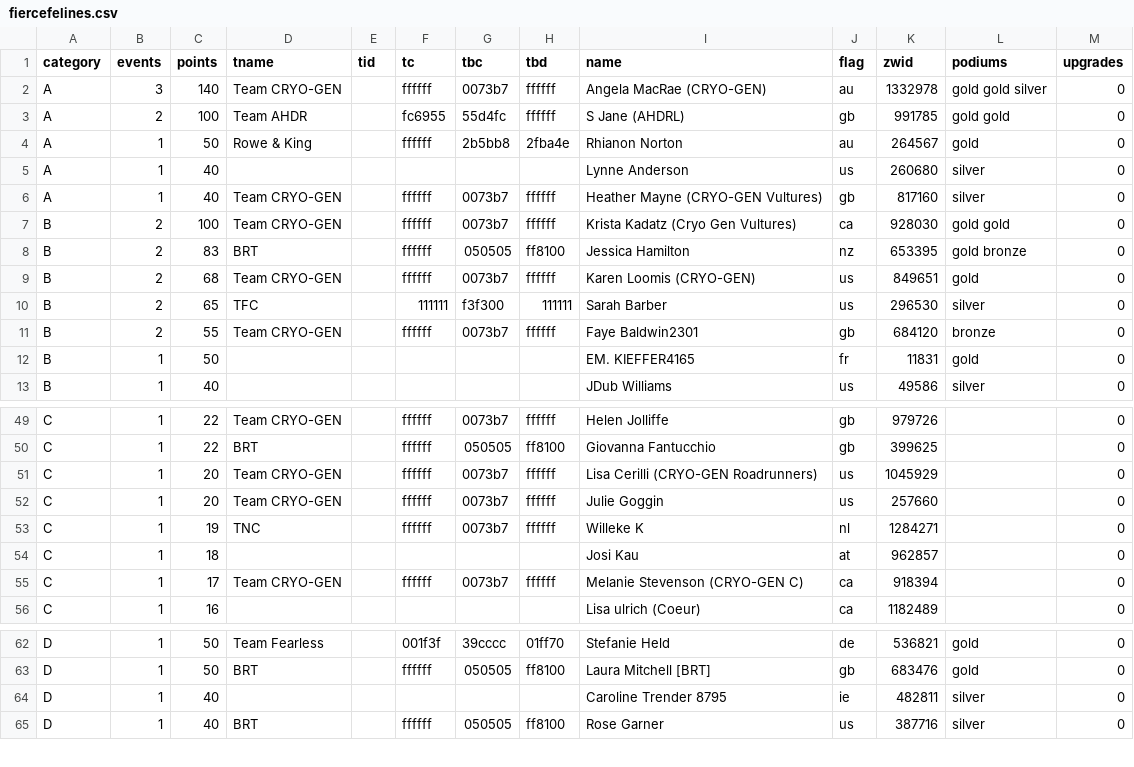
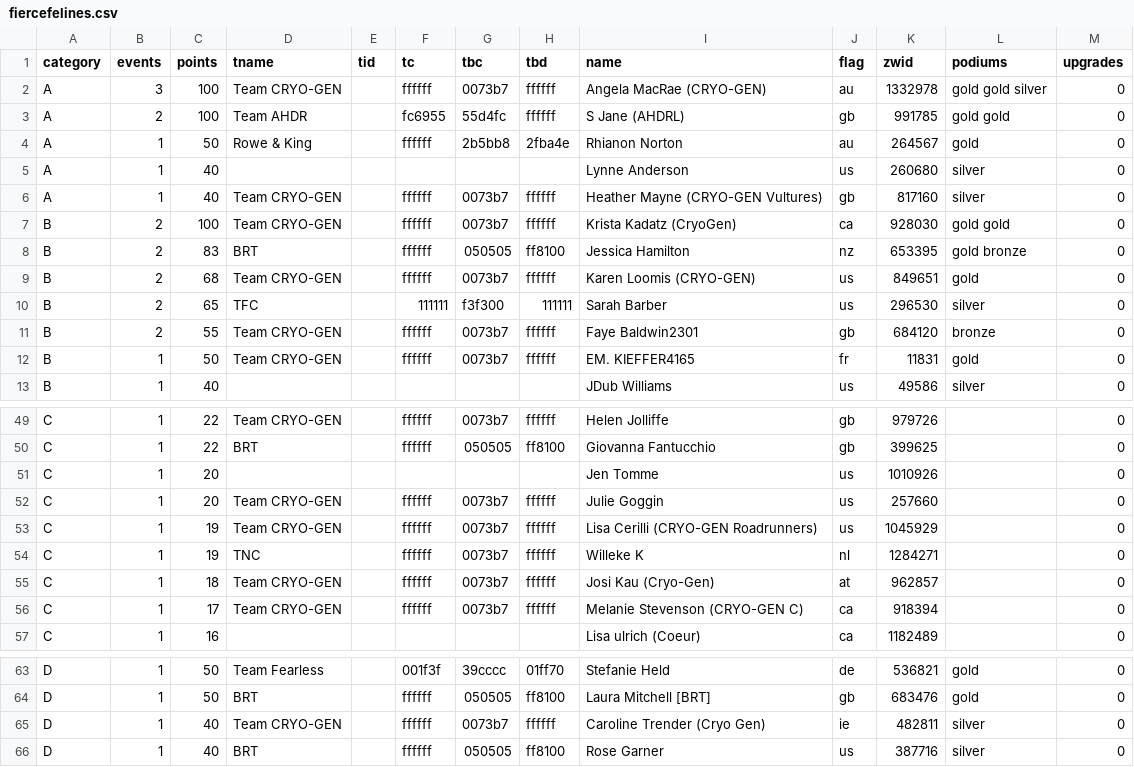
Before and after one commit to jessicah/boltrace.team, a CSV file: _data/fierce_felines/2019/series_1/fiercefelines.csv, drawn as a sheet; only a part is shown, gaps mark what is left out.

Commit message:
Automatically update league tables: Fierce Felines

```diff
--- a/_data/fierce_felines/2019/series_1/fiercefelines.csv
+++ b/_data/fierce_felines/2019/series_1/fiercefelines.csv
@@ -1,3 +1,3 @@
 category,events,points,tname,tid,tc,tbc,tbd,name,flag,zwid,podiums,upgrades
-A,3,140,Team CRYO-GEN,,ffffff,0073b7,ffffff,Angela MacRae (CRYO-GEN),au,1332978,gold gold silver,0
+A,3,100,Team CRYO-GEN,,ffffff,0073b7,ffffff,Angela MacRae (CRYO-GEN),au,1332978,gold gold silver,0
 A,2,100,Team AHDR,,fc6955,55d4fc,ffffff,S  Jane (AHDRL),gb,991785,gold gold,0
@@ -6,3 +6,3 @@ A,1,40,,,,,,Lynne Anderson,us,260680,silver,0
 A,1,40,Team CRYO-GEN,,ffffff,0073b7,ffffff,Heather Mayne (CRYO-GEN Vultures),gb,817160,silver,0
-B,2,100,Team CRYO-GEN,,ffffff,0073b7,ffffff,Krista Kadatz (Cryo Gen Vultures),ca,928030,gold gold,0
+B,2,100,Team CRYO-GEN,,ffffff,0073b7,ffffff,Krista Kadatz (CryoGen),ca,928030,gold gold,0
 B,2,83,BRT,,ffffff,050505,ff8100,Jessica Hamilton,nz,653395,gold bronze,0
@@ -11,3 +11,3 @@ B,2,65,TFC,,111111,f3f300,111111,Sarah Barber,us,296530,silver,0
 B,2,55,Team CRYO-GEN,,ffffff,0073b7,ffffff,Faye Baldwin2301,gb,684120,bronze,0
-B,1,50,,,,,,EM. KIEFFER4165,fr,11831,gold,0
+B,1,50,Team CRYO-GEN,,ffffff,0073b7,ffffff,EM. KIEFFER4165,fr,11831,gold,0
 B,1,40,,,,,,JDub Williams,us,49586,silver,0
@@ -50,6 +50,7 @@ C,1,22,Team CRYO-GEN,,ffffff,0073b7,ffffff,Helen Jolliffe,gb,979726,,0
 C,1,22,BRT,,ffffff,050505,ff8100,Giovanna Fantucchio,gb,399625,,0
-C,1,20,Team CRYO-GEN,,ffffff,0073b7,ffffff,Lisa Cerilli (CRYO-GEN Roadrunners),us,1045929,,0
+C,1,20,,,,,,Jen Tomme,us,1010926,,0
 C,1,20,Team CRYO-GEN,,ffffff,0073b7,ffffff,Julie Goggin,us,257660,,0
+C,1,19,Team CRYO-GEN,,ffffff,0073b7,ffffff,Lisa Cerilli (CRYO-GEN Roadrunners),us,1045929,,0
 C,1,19,TNC,,ffffff,0073b7,ffffff,Willeke K,nl,1284271,,0
-C,1,18,,,,,,Josi Kau,at,962857,,0
+C,1,18,Team CRYO-GEN,,ffffff,0073b7,ffffff,Josi Kau (Cryo-Gen),at,962857,,0
 C,1,17,Team CRYO-GEN,,ffffff,0073b7,ffffff,Melanie Stevenson (CRYO-GEN C),ca,918394,,0
@@ -63,3 +64,3 @@ D,1,50,Team Fearless,,001f3f,39cccc,01ff70,Stefanie Held,de,536821,gold,0
 D,1,50,BRT,,ffffff,050505,ff8100,Laura Mitchell [BRT],gb,683476,gold,0
-D,1,40,,,,,,Caroline Trender 8795,ie,482811,silver,0
+D,1,40,Team CRYO-GEN,,ffffff,0073b7,ffffff,Caroline Trender (Cryo Gen),ie,482811,silver,0
 D,1,40,BRT,,ffffff,050505,ff8100,Rose Garner,us,387716,silver,0
```
Also changed, not shown: _data/fierce_felines/2019/series_1/fiercefelinesteam.csv.
